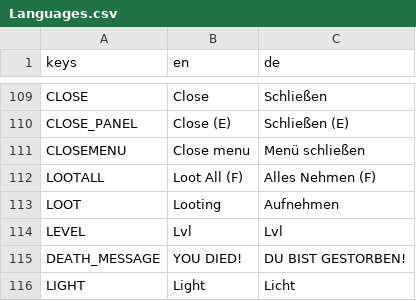
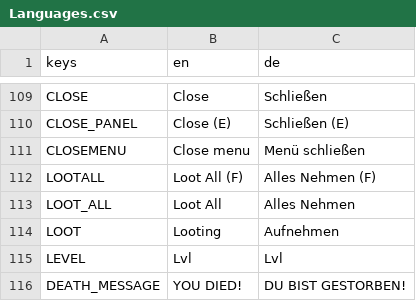
Before and after one commit to jensbeh/project-se-kassel-project-alpha, a CSV file: assets/language/Languages.csv, drawn as a sheet; only a part is shown, gaps mark what is left out; the shorter side is filled out with more unchanged rows.

```diff
--- a/assets/language/Languages.csv
+++ b/assets/language/Languages.csv
@@ -112,2 +112,3 @@ CLOSEMENU,Close menu, Menü schließen
 LOOTALL,Loot All (F),Alles Nehmen (F)
+LOOT_ALL,Loot All,Alles Nehmen
 LOOT,Looting,Aufnehmen
```
Also changed, not shown: 5 other files.
